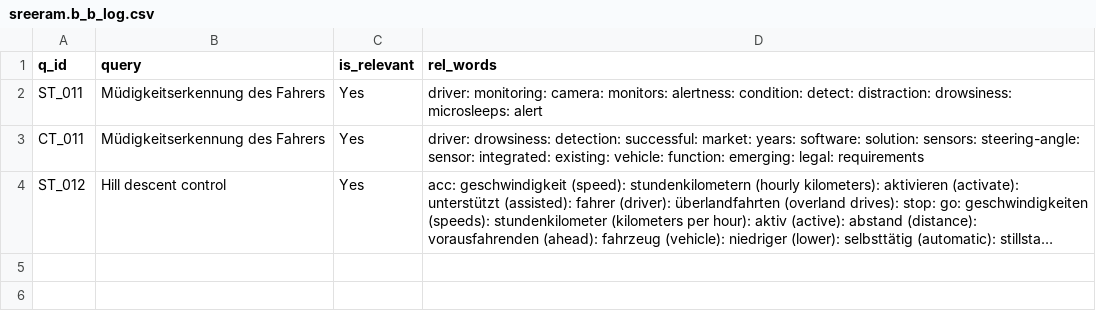
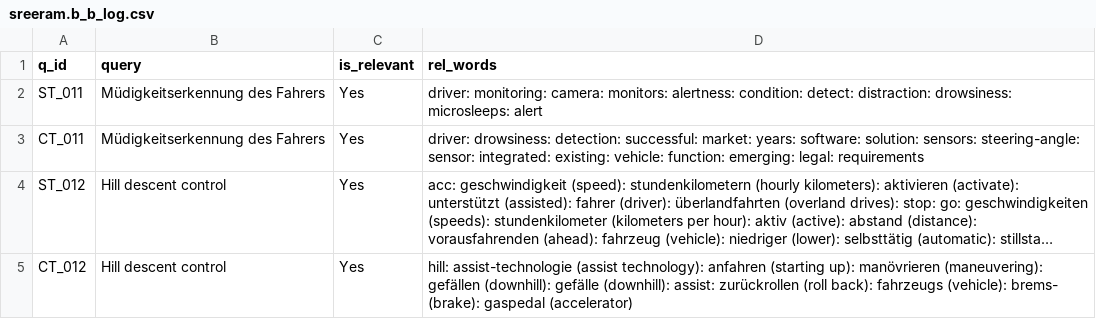
Before and after one commit to vijusudhi/cltr_web_app, a CSV file: logs/sreeram.b_b_log.csv, drawn as a sheet; long unchanged cells end in …; the diff names each change by its address in the sheet, - before the commit and + after, or states it on an @@ line.

Commit message:
User sreeram.b updating via PyGithub

```diff
--- a/logs/sreeram.b_b_log.csv
+++ b/logs/sreeram.b_b_log.csv
+row 5: CT_012 | Hill descent control | Yes | hill: assist-technologie (assist technology): anfahren (starting up): manövrieren (maneuvering): gefällen (downhill): gefälle (downhill): assist: zurückrollen (roll back): fahrzeugs (vehicle): brems- (brake): gaspedal (accelerator)
```
